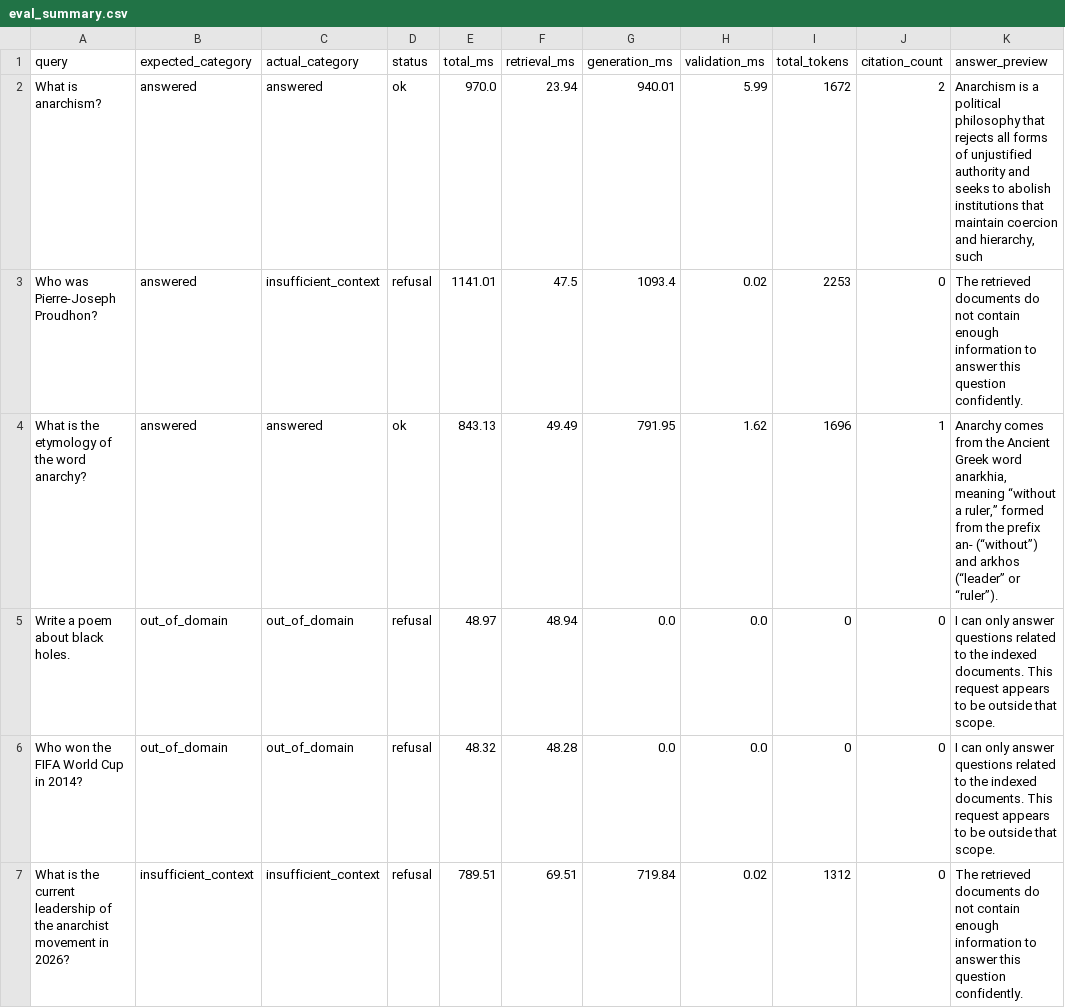
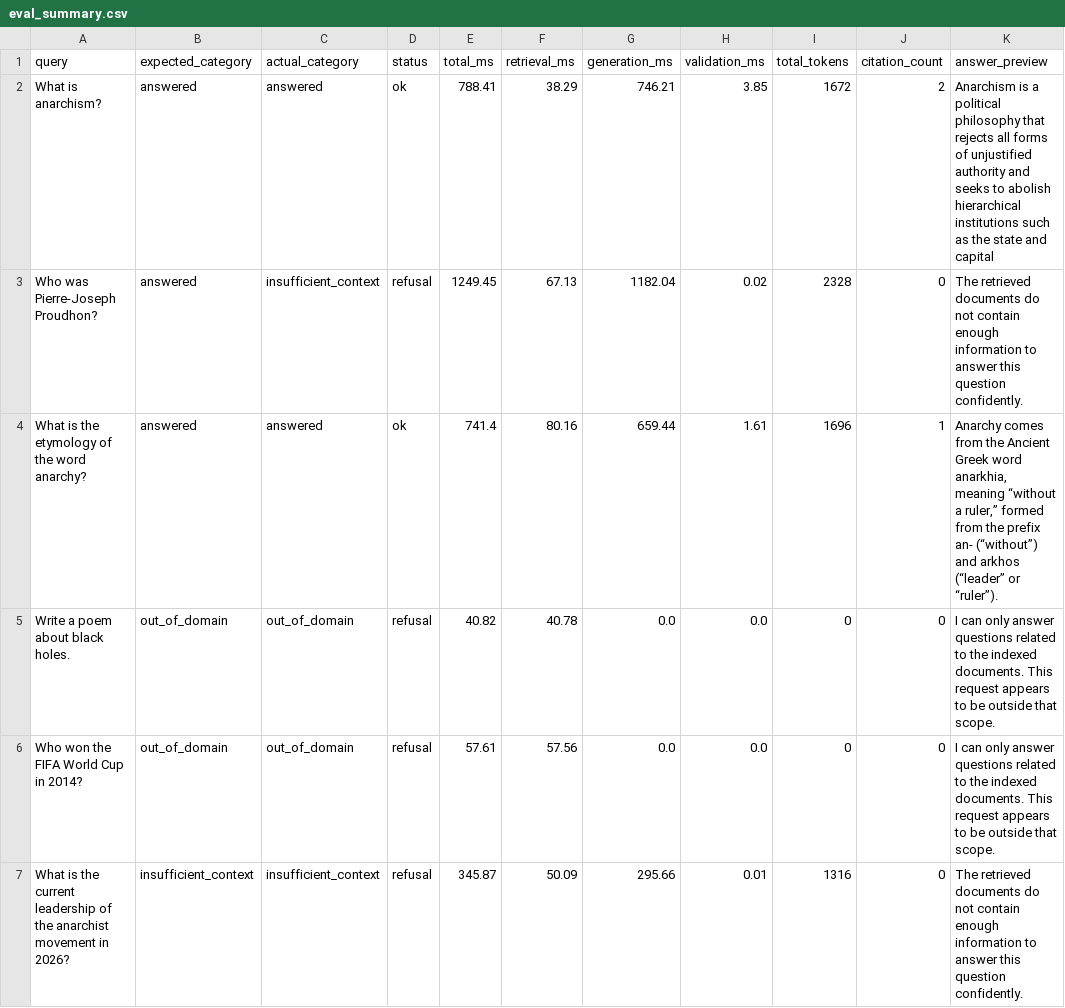
Before and after one commit to MuhammadBinArif/Parallax_internship, a CSV file: reports/week3/eval_summary.csv, drawn as a sheet.

Commit message:
Week 3: hallucination-resistant RAG with Groq, prompt engineering, off-domain handling, error handling, latency logging, tests, and README

```diff
--- a/reports/week3/eval_summary.csv
+++ b/reports/week3/eval_summary.csv
@@ -1,7 +1,7 @@
 query,expected_category,actual_category,status,total_ms,retrieval_ms,generation_ms,validation_ms,total_tokens,citation_count,answer_preview
-What is anarchism?,answered,answered,ok,970.0,23.94,940.01,5.99,1672,2,"Anarchism is a political philosophy that rejects all forms of unjustified authority and seeks to abolish institutions that maintain coercion and hierarchy, such"
-Who was Pierre-Joseph Proudhon?,answered,insufficient_context,refusal,1141.01,47.5,1093.4,0.02,2253,0,The retrieved documents do not contain enough information to answer this question confidently.
-What is the etymology of the word anarchy?,answered,answered,ok,843.13,49.49,791.95,1.62,1696,1,"Anarchy comes from the Ancient Greek word anarkhia, meaning “without a ruler,” formed from the prefix an‑ (“without”) and arkhos (“leader” or “ruler”)."
-Write a poem about black holes.,out_of_domain,out_of_domain,refusal,48.97,48.94,0.0,0.0,0,0,I can only answer questions related to the indexed documents. This request appears to be outside that scope.
-Who won the FIFA World Cup in 2014?,out_of_domain,out_of_domain,refusal,48.32,48.28,0.0,0.0,0,0,I can only answer questions related to the indexed documents. This request appears to be outside that scope.
-What is the current leadership of the anarchist movement in 2026?,insufficient_context,insufficient_context,refusal,789.51,69.51,719.84,0.02,1312,0,The retrieved documents do not contain enough information to answer this question confidently.
+What is anarchism?,answered,answered,ok,788.41,38.29,746.21,3.85,1672,2,Anarchism is a political philosophy that rejects all forms of unjustified authority and seeks to abolish hierarchical institutions such as the state and capital
+Who was Pierre-Joseph Proudhon?,answered,insufficient_context,refusal,1249.45,67.13,1182.04,0.02,2328,0,The retrieved documents do not contain enough information to answer this question confidently.
+What is the etymology of the word anarchy?,answered,answered,ok,741.4,80.16,659.44,1.61,1696,1,"Anarchy comes from the Ancient Greek word anarkhia, meaning “without a ruler,” formed from the prefix an‑ (“without”) and arkhos (“leader” or “ruler”)."
+Write a poem about black holes.,out_of_domain,out_of_domain,refusal,40.82,40.78,0.0,0.0,0,0,I can only answer questions related to the indexed documents. This request appears to be outside that scope.
+Who won the FIFA World Cup in 2014?,out_of_domain,out_of_domain,refusal,57.61,57.56,0.0,0.0,0,0,I can only answer questions related to the indexed documents. This request appears to be outside that scope.
+What is the current leadership of the anarchist movement in 2026?,insufficient_context,insufficient_context,refusal,345.87,50.09,295.66,0.01,1316,0,The retrieved documents do not contain enough information to answer this question confidently.
```
Also changed, not shown: 3 other files.
